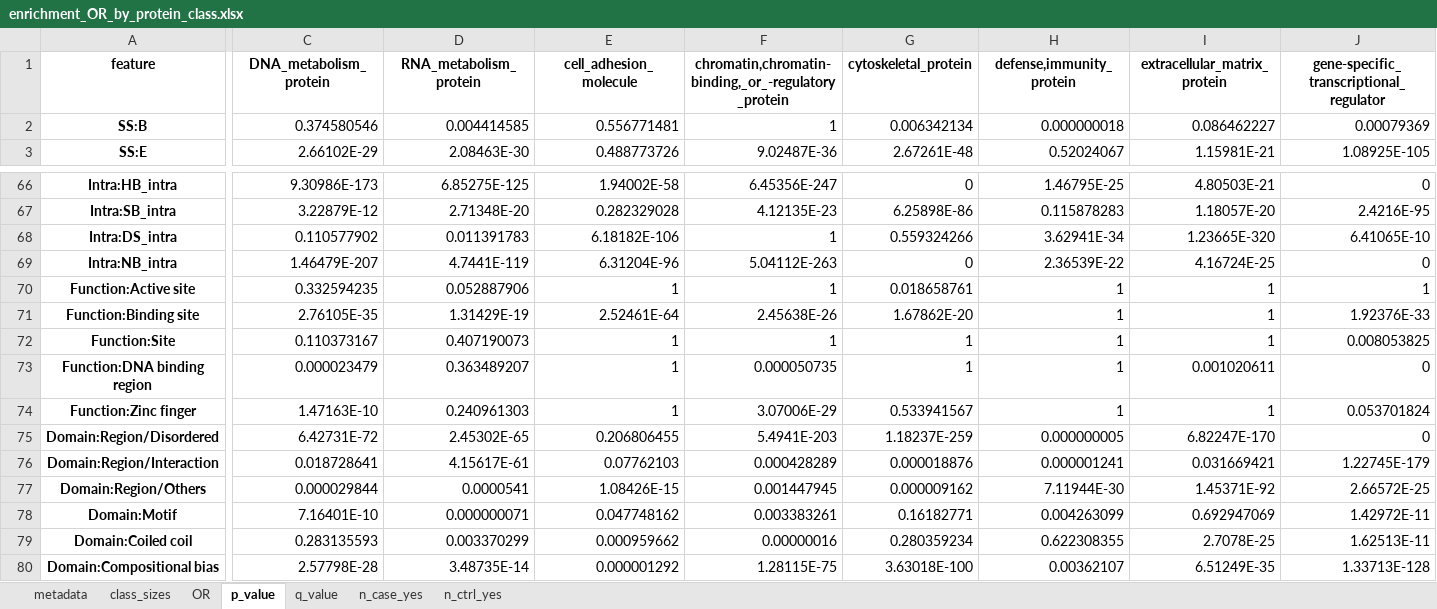
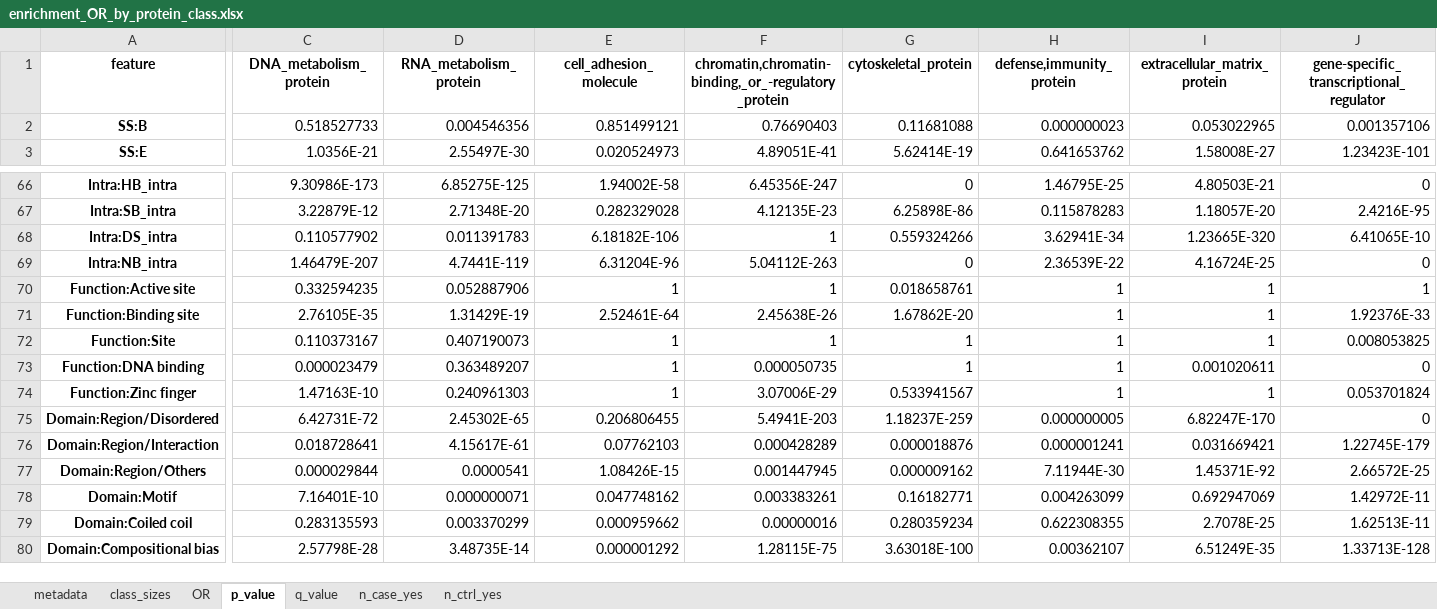
Before and after one commit to broadinstitute/missense-pfes, an Excel workbook: results/enrichment_OR_by_protein_class.xlsx, sheet p_value, drawn as a sheet; only a part is shown, gaps mark what is left out; values as stored, in another font and other column widths than the file's, no borders; the diff covers the shown part only; the diff names each change by its address in the sheet, - before the commit and + after, or states it on an @@ line.

Commit message:
Align feature definitions between enrichment notebook and scorer (v0.1.2)
- scorer: one [a, b) bin definition for RSA, pLDDT and Grantham (DIST_BINS,
  bin_values); Grantham 50 -> Moderate, matching the Colab
- compute_enrichment: use the scorer's definitions, exclude SS9 '-' from the
  denominators, label 'Function:DNA binding' so the scorer applies it, and
  import the repo src ahead of any installed pfes
- regenerate enrichment_OR_by_protein_class.csv/.xlsx
- G2P_PFES: Grantham bins from the package
- generate_report / glossary: correct RSA, pLDDT and Grantham ranges
- bump version to 0.1.2 (0.1.1 expects PI:/PPI: labels that the OR table
  no longer uses)

```diff
--- a/results/enrichment_OR_by_protein_class.xlsx (sheet p_value)
+++ b/results/enrichment_OR_by_protein_class.xlsx (sheet p_value)
-C2 (DNA_metabolism_protein): 0.374580546
+C2 (DNA_metabolism_protein): 0.518527733
-D2 (RNA_metabolism_protein): 0.004414585
+D2 (RNA_metabolism_protein): 0.004546356
-E2 (cell_adhesion_molecule): 0.556771481
+E2 (cell_adhesion_molecule): 0.851499121
-F2: 1
+F2: 0.76690403
-G2 (cytoskeletal_protein): 0.006342134
+G2 (cytoskeletal_protein): 0.11681088
-H2 (defense,immunity_protein): 0.000000018
+H2 (defense,immunity_protein): 0.000000023
-I2 (extracellular_matrix_protein): 0.086462227
+I2 (extracellular_matrix_protein): 0.053022965
-J2: 0.00079369
+J2: 0.001357106
-C3 (DNA_metabolism_protein): 2.66102E-29
+C3 (DNA_metabolism_protein): 1.0356E-21
-D3 (RNA_metabolism_protein): 2.08463E-30
+D3 (RNA_metabolism_protein): 2.55497E-30
-E3 (cell_adhesion_molecule): 0.488773726
+E3 (cell_adhesion_molecule): 0.020524973
-F3: 9.02487E-36
+F3: 4.89051E-41
-G3 (cytoskeletal_protein): 2.67261E-48
+G3 (cytoskeletal_protein): 5.62414E-19
-H3 (defense,immunity_protein): 0.52024067
+H3 (defense,immunity_protein): 0.641653762
-I3 (extracellular_matrix_protein): 1.15981E-21
+I3 (extracellular_matrix_protein): 1.58008E-27
-J3: 1.08925E-105
+J3: 1.23423E-101
-A73 (feature): Function:DNA binding region
+A73 (feature): Function:DNA binding
```
Also changed, not shown: 3 added rows, 3 removed rows and 271 edited cells elsewhere in this sheet, sheet q_value, sheet OR, sheet n_ctrl_yes, sheet n_case_yes, 8 other files.
